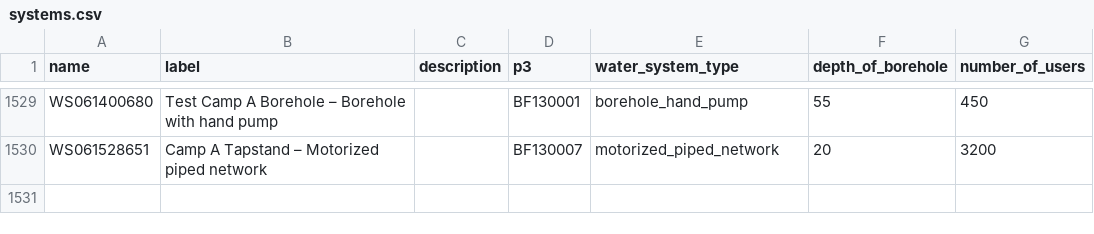
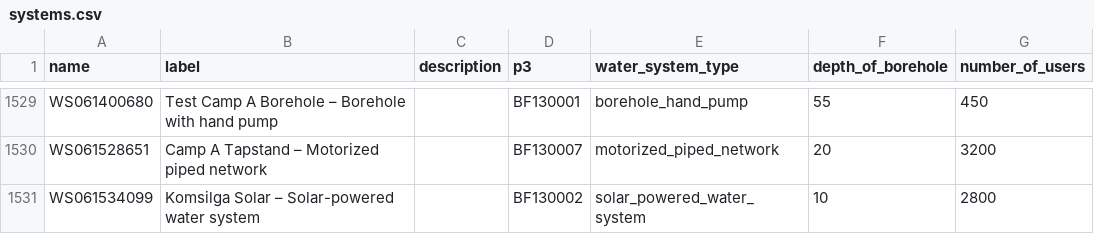
Before and after one commit to osmanburcu/Watercheck, a CSV file: data/systems.csv, drawn as a sheet; only a part is shown, gaps mark what is left out.

Commit message:
Upload CSV from Power Automate

```diff
--- a/data/systems.csv
+++ b/data/systems.csv
@@ -1530 +1530,2 @@
 "WS061528651","Camp A Tapstand – Motorized piped network","","BF130007","motorized_piped_network","20","3200"
+"WS061534099","Komsilga Solar – Solar-powered water system","","BF130002","solar_powered_water_system","10","2800"
```
